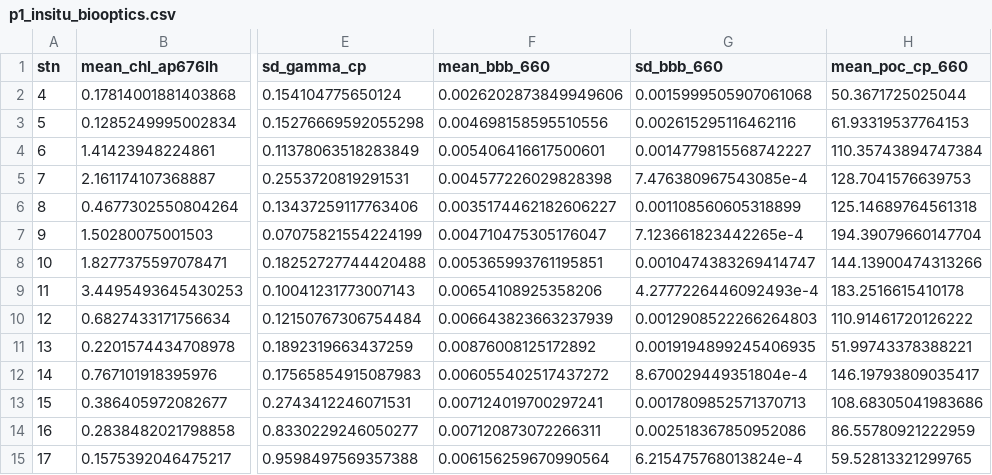
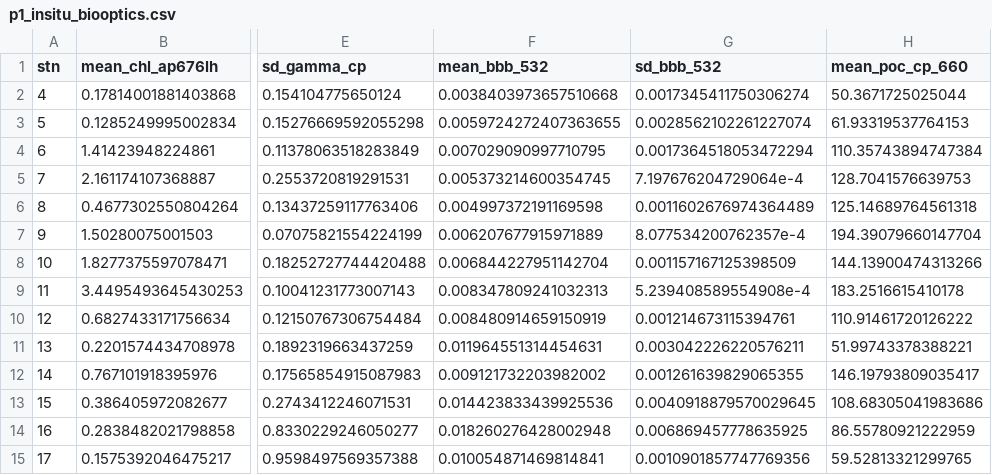
Before and after one commit to nbaetge/oceprf_smokeonthewater, a CSV file: prod/p1_insitu_biooptics.csv, drawn as a sheet; only a part is shown, gaps mark what is left out; the diff names each change by its address in the sheet, - before the commit and + after, or states it on an @@ line.

```diff
--- a/prod/p1_insitu_biooptics.csv
+++ b/prod/p1_insitu_biooptics.csv
-F1: mean_bbb_660
+F1: mean_bbb_532
-G1: sd_bbb_660
+G1: sd_bbb_532
-F2 (mean_bbb_532): 0.0026202873849949606
+F2 (mean_bbb_532): 0.0038403973657510668
-G2 (sd_bbb_532): 0.0015999505907061068
+G2 (sd_bbb_532): 0.0017345411750306274
-F3 (mean_bbb_532): 0.004698158595510556
+F3 (mean_bbb_532): 0.0059724272407363655
-G3 (sd_bbb_532): 0.002615295116462116
+G3 (sd_bbb_532): 0.0028562102261227074
-F4 (mean_bbb_532): 0.005406416617500601
+F4 (mean_bbb_532): 0.007029090997710795
-G4 (sd_bbb_532): 0.0014779815568742227
+G4 (sd_bbb_532): 0.0017364518053472294
-F5 (mean_bbb_532): 0.004577226029828398
+F5 (mean_bbb_532): 0.005373214600354745
-G5 (sd_bbb_532): 7.476380967543085e-4
+G5 (sd_bbb_532): 7.197676204729064e-4
-F6 (mean_bbb_532): 0.0035174462182606227
+F6 (mean_bbb_532): 0.004997372191169598
-G6 (sd_bbb_532): 0.001108560605318899
+G6 (sd_bbb_532): 0.0011602676974364489
-F7 (mean_bbb_532): 0.004710475305176047
+F7 (mean_bbb_532): 0.006207677915971889
-G7 (sd_bbb_532): 7.123661823442265e-4
+G7 (sd_bbb_532): 8.077534200762357e-4
-F8 (mean_bbb_532): 0.005365993761195851
+F8 (mean_bbb_532): 0.006844227951142704
-G8 (sd_bbb_532): 0.0010474383269414747
+G8 (sd_bbb_532): 0.001157167125398509
-F9 (mean_bbb_532): 0.00654108925358206
+F9 (mean_bbb_532): 0.008347809241032313
-G9 (sd_bbb_532): 4.2777226446092493e-4
+G9 (sd_bbb_532): 5.239408589554908e-4
-F10 (mean_bbb_532): 0.006643823663237939
+F10 (mean_bbb_532): 0.008480914659150919
-G10 (sd_bbb_532): 0.0012908522266264803
+G10 (sd_bbb_532): 0.001214673115394761
-F11 (mean_bbb_532): 0.00876008125172892
+F11 (mean_bbb_532): 0.011964551314454631
-G11 (sd_bbb_532): 0.0019194899245406935
+G11 (sd_bbb_532): 0.003042226220576211
-F12 (mean_bbb_532): 0.006055402517437272
+F12 (mean_bbb_532): 0.009121732203982002
-G12 (sd_bbb_532): 8.670029449351804e-4
+G12 (sd_bbb_532): 0.001261639829065355
-F13 (mean_bbb_532): 0.007124019700297241
+F13 (mean_bbb_532): 0.014423833439925536
-G13 (sd_bbb_532): 0.0017809852571370713
+G13 (sd_bbb_532): 0.0040918879570029645
-F14 (mean_bbb_532): 0.007120873072266311
+F14 (mean_bbb_532): 0.018260276428002948
-G14 (sd_bbb_532): 0.002518367850952086
+G14 (sd_bbb_532): 0.006869457778635925
-F15 (mean_bbb_532): 0.006156259670990564
+F15 (mean_bbb_532): 0.010054871469814841
-G15 (sd_bbb_532): 6.215475768013824e-4
+G15 (sd_bbb_532): 0.0010901857747769356
```
Also changed, not shown: prod/p1_insitu_index.csv, prod/p5_bacteria_dom_exps.csv, 21 other files.
